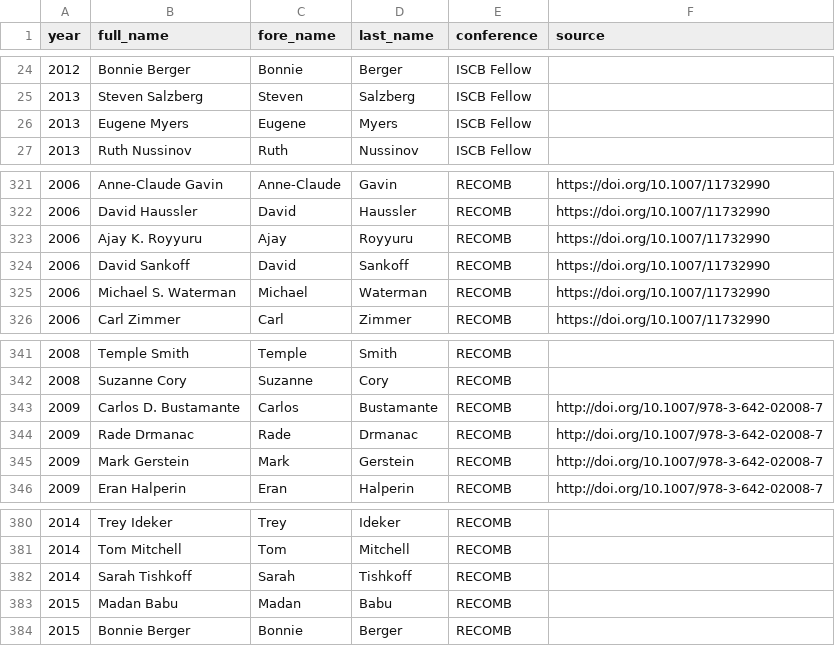
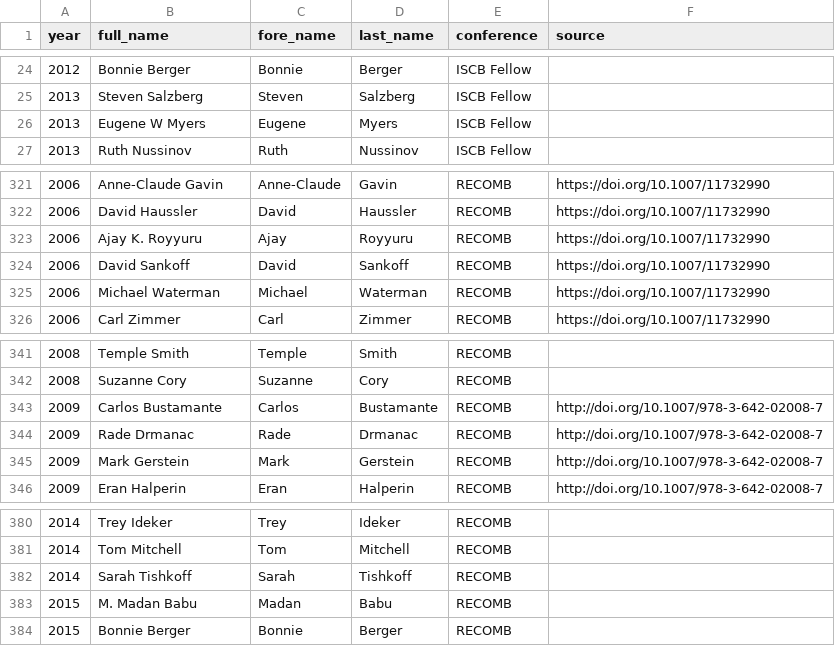
Before and after one commit to greenelab/iscb-diversity, a TSV file: data/iscb/keynotes.tsv, drawn as a sheet; only a part is shown, gaps mark what is left out; the diff covers the shown part only.

Commit message:
update iscb data to find n(unique names)

```diff
--- a/data/iscb/keynotes.tsv
+++ b/data/iscb/keynotes.tsv
@@ -25,3 +25,3 @@ year	full_name	fore_name	last_name	conference	source
 2013	Steven Salzberg	Steven	Salzberg	ISCB Fellow	
-2013	Eugene Myers	Eugene	Myers	ISCB Fellow	
+2013	Eugene W Myers	Eugene	Myers	ISCB Fellow	
 2013	Ruth Nussinov	Ruth	Nussinov	ISCB Fellow	
@@ -324,3 +324,3 @@ year	full_name	fore_name	last_name	conference	source
 2006	David Sankoff	David	Sankoff	RECOMB	https://doi.org/10.1007/11732990
-2006	Michael S. Waterman	Michael	Waterman	RECOMB	https://doi.org/10.1007/11732990
+2006	Michael Waterman	Michael	Waterman	RECOMB	https://doi.org/10.1007/11732990
 2006	Carl Zimmer	Carl	Zimmer	RECOMB	https://doi.org/10.1007/11732990
@@ -342,3 +342,3 @@ year	full_name	fore_name	last_name	conference	source
 2008	Suzanne Cory	Suzanne	Cory	RECOMB	
-2009	Carlos D. Bustamante	Carlos	Bustamante	RECOMB	http://doi.org/10.1007/978-3-642-02008-7
+2009	Carlos Bustamante	Carlos	Bustamante	RECOMB	http://doi.org/10.1007/978-3-642-02008-7
 2009	Rade Drmanac	Rade	Drmanac	RECOMB	http://doi.org/10.1007/978-3-642-02008-7
@@ -382,3 +382,3 @@ year	full_name	fore_name	last_name	conference	source
 2014	Sarah Tishkoff	Sarah	Tishkoff	RECOMB	
-2015	Madan Babu	Madan	Babu	RECOMB	
+2015	M. Madan Babu	Madan	Babu	RECOMB	
 2015	Bonnie Berger	Bonnie	Berger	RECOMB	
```
Also changed, not shown: 16 edited cells elsewhere in this file, data/gender/genderize.tsv, 5 other files.
